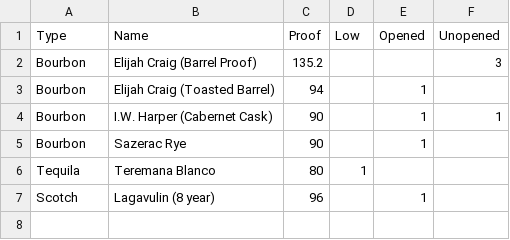
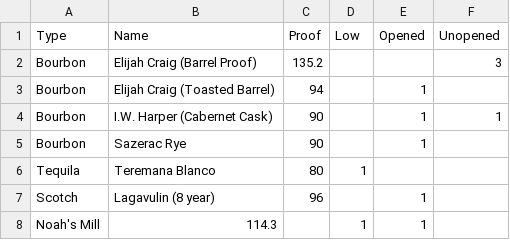
Before and after one commit to mleary/learys-bar, a CSV file: data/bottle-data.csv, drawn as a sheet.

Commit message:
add Noahs Mill

```diff
--- a/data/bottle-data.csv
+++ b/data/bottle-data.csv
@@ -7 +7,2 @@ Tequila,Teremana Blanco,80,1,,
 Scotch, Lagavulin (8 year),96,,1,
+Noah's Mill, 114.3,,1,1
```
